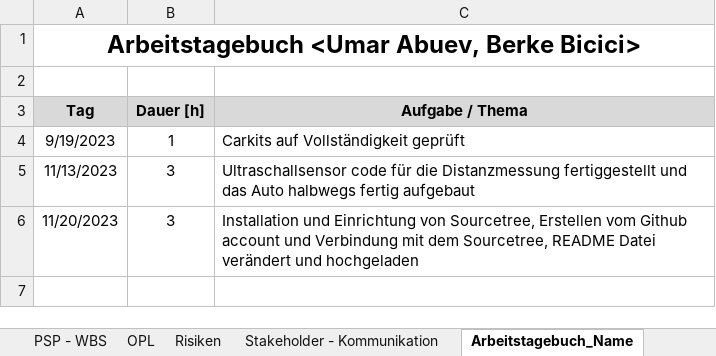
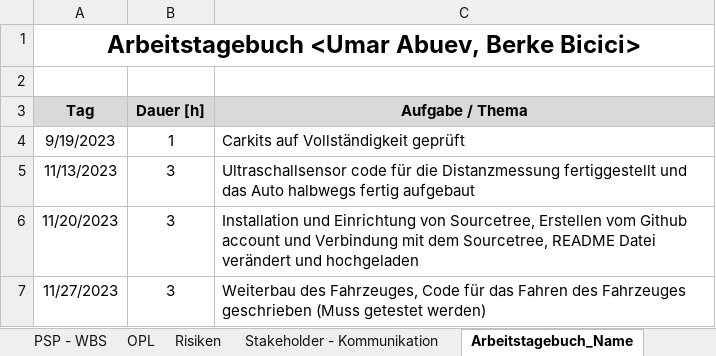
Before and after one commit to jahnhtl/group-09, an Excel workbook: Projekt-Steuerung_Autonom-Fahrendes-Auto_Vorgabe.xlsx, sheet Arbeitstagebuch_Name, drawn as a sheet; values as stored, in another font and other column widths than the file's, no borders; the diff names each change by its address in the sheet, - before the commit and + after, or states it on an @@ line.

Commit message:
Weiterbau des Fahrzeuges, Code für das geradeaus Fahren geschreiben (Muss noch getestet werden)

```diff
--- a/Projekt-Steuerung_Autonom-Fahrendes-Auto_Vorgabe.xlsx (sheet Arbeitstagebuch_Name)
+++ b/Projekt-Steuerung_Autonom-Fahrendes-Auto_Vorgabe.xlsx (sheet Arbeitstagebuch_Name)
+row 7: 11/27/2023 | 3 | Weiterbau des Fahrzeuges, Code für das Fahren des Fahrzeuges geschrieben (Muss getestet werden)
```
Also changed, not shown: sheet PSP - WBS.
